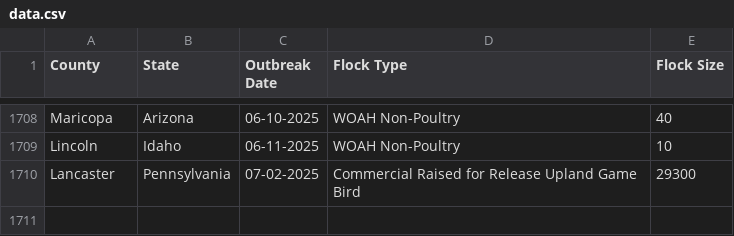
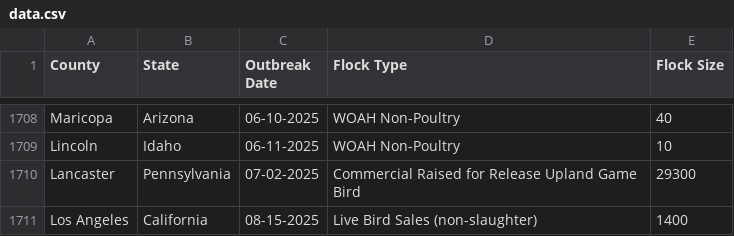
Before and after one commit to wckoeppen/usda-hpai-2022-confirmed-detections, a CSV file: data.csv, drawn as a sheet; only a part is shown, gaps mark what is left out.

Commit message:
data update

```diff
--- a/data.csv
+++ b/data.csv
@@ -1710 +1710,2 @@
 "Lancaster","Pennsylvania","07-02-2025","Commercial Raised for Release Upland Game Bird","29300"
+"Los Angeles","California","08-15-2025","Live Bird Sales  (non-slaughter)","1400"
```
